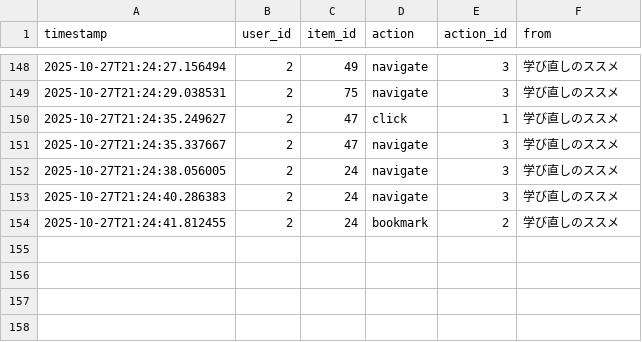
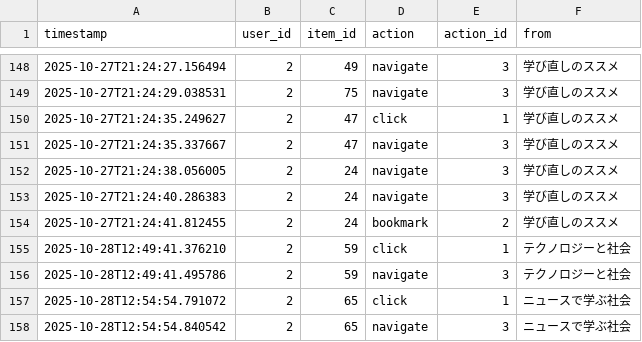
Before and after one commit to a1610008/my_app, a CSV file: assets/logs/user_events.csv, drawn as a sheet; only a part is shown, gaps mark what is left out.

Commit message:
item.csvの取得個所の修正

```diff
--- a/assets/logs/user_events.csv
+++ b/assets/logs/user_events.csv
@@ -154 +154,5 @@ timestamp,user_id,item_id,action,action_id,from
 2025-10-27T21:24:41.812455,2,24,bookmark,2,学び直しのススメ
+2025-10-28T12:49:41.376210,2,59,click,1,テクノロジーと社会
+2025-10-28T12:49:41.495786,2,59,navigate,3,テクノロジーと社会
+2025-10-28T12:54:54.791072,2,65,click,1,ニュースで学ぶ社会
+2025-10-28T12:54:54.840542,2,65,navigate,3,ニュースで学ぶ社会
```
Also changed, not shown: 2 other files.
